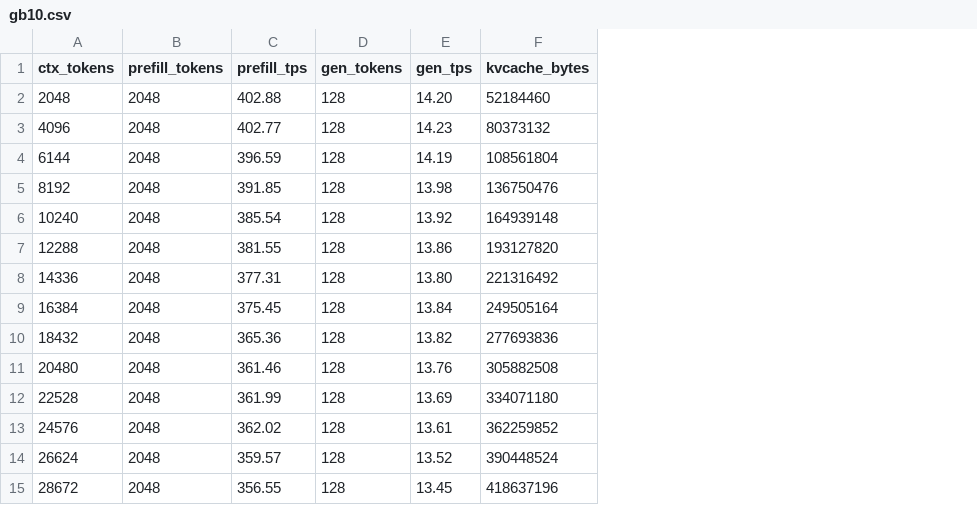
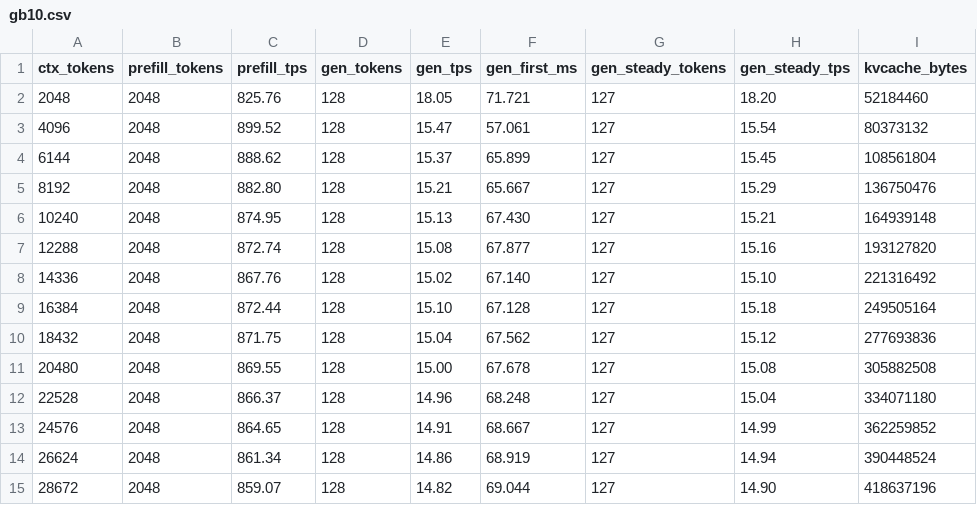
Before and after one commit to luca-saggese/q38.c, a CSV file: speed-bench/gb10.csv, drawn as a sheet; only a part is shown; the diff covers the shown part only; the diff names each change by its address in the sheet, - before the commit and + after, or states it on an @@ line.

Commit message:
docs: refresh M5 Max and DGX Spark benchmarks

```diff
--- a/speed-bench/gb10.csv
+++ b/speed-bench/gb10.csv
+column F (gen_first_ms), rows 2-15: 71.721 | 57.061 | 65.899 | 65.667 | 67.430 | 67.877 | 67.140 | 67.128 | 67.562 | 67.678 | 68.248 | 68.667 | 68.919 | 69.044
+column G (gen_steady_tokens), rows 2-15: all 127
+column H (gen_steady_tps), rows 2-15: 18.20 | 15.54 | 15.45 | 15.29 | 15.21 | 15.16 | 15.10 | 15.18 | 15.12 | 15.08 | 15.04 | 14.99 | 14.94 | 14.90
-C2 (prefill_tps): 402.88
+C2 (prefill_tps): 825.76
-E2 (gen_tps): 14.20
+E2 (gen_tps): 18.05
-C3 (prefill_tps): 402.77
+C3 (prefill_tps): 899.52
-E3 (gen_tps): 14.23
+E3 (gen_tps): 15.47
-C4 (prefill_tps): 396.59
+C4 (prefill_tps): 888.62
-E4 (gen_tps): 14.19
+E4 (gen_tps): 15.37
-C5 (prefill_tps): 391.85
+C5 (prefill_tps): 882.80
-E5 (gen_tps): 13.98
+E5 (gen_tps): 15.21
-C6 (prefill_tps): 385.54
+C6 (prefill_tps): 874.95
-E6 (gen_tps): 13.92
+E6 (gen_tps): 15.13
-C7 (prefill_tps): 381.55
+C7 (prefill_tps): 872.74
-E7 (gen_tps): 13.86
+E7 (gen_tps): 15.08
-C8 (prefill_tps): 377.31
+C8 (prefill_tps): 867.76
-E8 (gen_tps): 13.80
+E8 (gen_tps): 15.02
-C9 (prefill_tps): 375.45
+C9 (prefill_tps): 872.44
-E9 (gen_tps): 13.84
+E9 (gen_tps): 15.10
-C10 (prefill_tps): 365.36
+C10 (prefill_tps): 871.75
-E10 (gen_tps): 13.82
+E10 (gen_tps): 15.04
-C11 (prefill_tps): 361.46
+C11 (prefill_tps): 869.55
-E11 (gen_tps): 13.76
+E11 (gen_tps): 15.00
-C12 (prefill_tps): 361.99
+C12 (prefill_tps): 866.37
-E12 (gen_tps): 13.69
+E12 (gen_tps): 14.96
-C13 (prefill_tps): 362.02
+C13 (prefill_tps): 864.65
-E13 (gen_tps): 13.61
+E13 (gen_tps): 14.91
-C14 (prefill_tps): 359.57
+C14 (prefill_tps): 861.34
-E14 (gen_tps): 13.52
+E14 (gen_tps): 14.86
-C15 (prefill_tps): 356.55
+C15 (prefill_tps): 859.07
-E15 (gen_tps): 13.45
+E15 (gen_tps): 14.82
```
Also changed, not shown: 37 edited cells elsewhere in this file, 3 other files.
